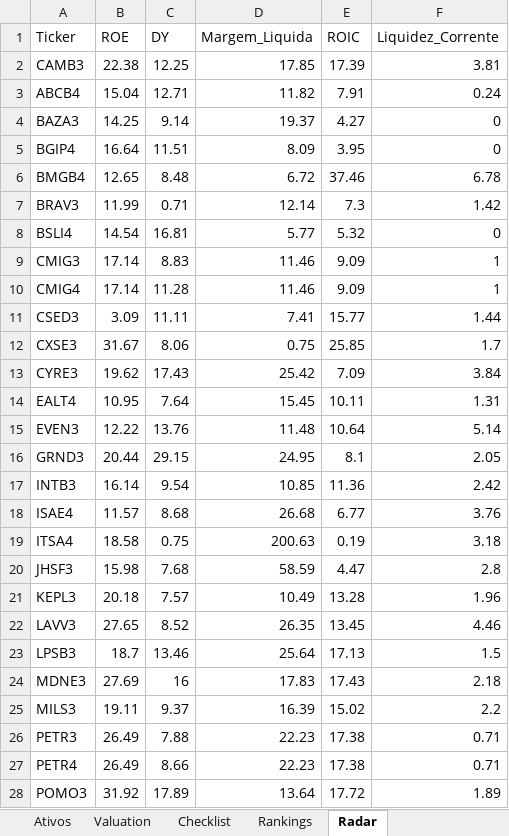
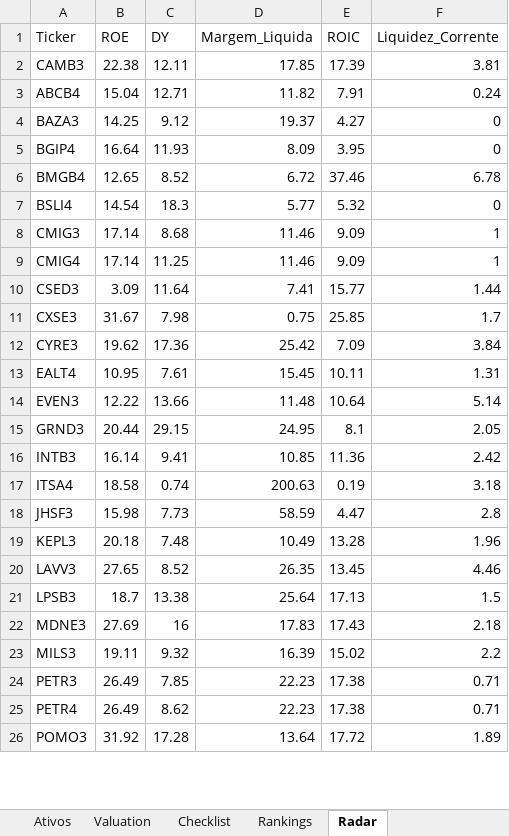
Before and after one commit to carlossobral/sobral_invest, an Excel workbook: ativos.xlsx, sheet Radar, drawn as a sheet; only a part is shown; values as stored, in another font and other column widths than the file's, no cell formats; removed rows and columns are numbered as before the commit, all else as after; the diff covers the shown part only; the diff names each change by its address in the sheet, - before the commit and + after, or states it on an @@ line.

```diff
--- a/ativos.xlsx (sheet Radar)
+++ b/ativos.xlsx (sheet Radar)
-C2 (DY): 12.25
+C2 (DY): 12.11
-C4 (DY): 9.14
+C4 (DY): 9.12
-C5 (DY): 11.51
+C5 (DY): 11.93
-C6 (DY): 8.48
+C6 (DY): 8.52
-row 7: BRAV3 | 11.99 | 0.71 | 12.14 | 7.3 | 1.42
-C7 (DY): 16.81
+C7 (DY): 18.3
-C8 (DY): 8.83
+C8 (DY): 8.68
-C9 (DY): 11.28
+C9 (DY): 11.25
-C10 (DY): 11.11
+C10 (DY): 11.64
-C11 (DY): 8.06
+C11 (DY): 7.98
-C12 (DY): 17.43
+C12 (DY): 17.36
-C13 (DY): 7.64
+C13 (DY): 7.61
-C14 (DY): 13.76
+C14 (DY): 13.66
-C16 (DY): 9.54
+C16 (DY): 9.41
-row 18: ISAE4 | 11.57 | 8.68 | 26.68 | 6.77 | 3.76
-C17 (DY): 0.75
+C17 (DY): 0.74
-C18 (DY): 7.68
+C18 (DY): 7.73
-C19 (DY): 7.57
+C19 (DY): 7.48
-C21 (DY): 13.46
+C21 (DY): 13.38
-C23 (DY): 9.37
+C23 (DY): 9.32
-C24 (DY): 7.88
+C24 (DY): 7.85
-C25 (DY): 8.66
+C25 (DY): 8.62
-C26 (DY): 17.89
+C26 (DY): 17.28
```
Also changed, not shown: 8 added rows, 6 removed rows, 1 moved row and 111 edited cells elsewhere in this sheet, sheet Ativos, sheet Rankings, sheet Checklist, sheet Valuation, cell formats.
